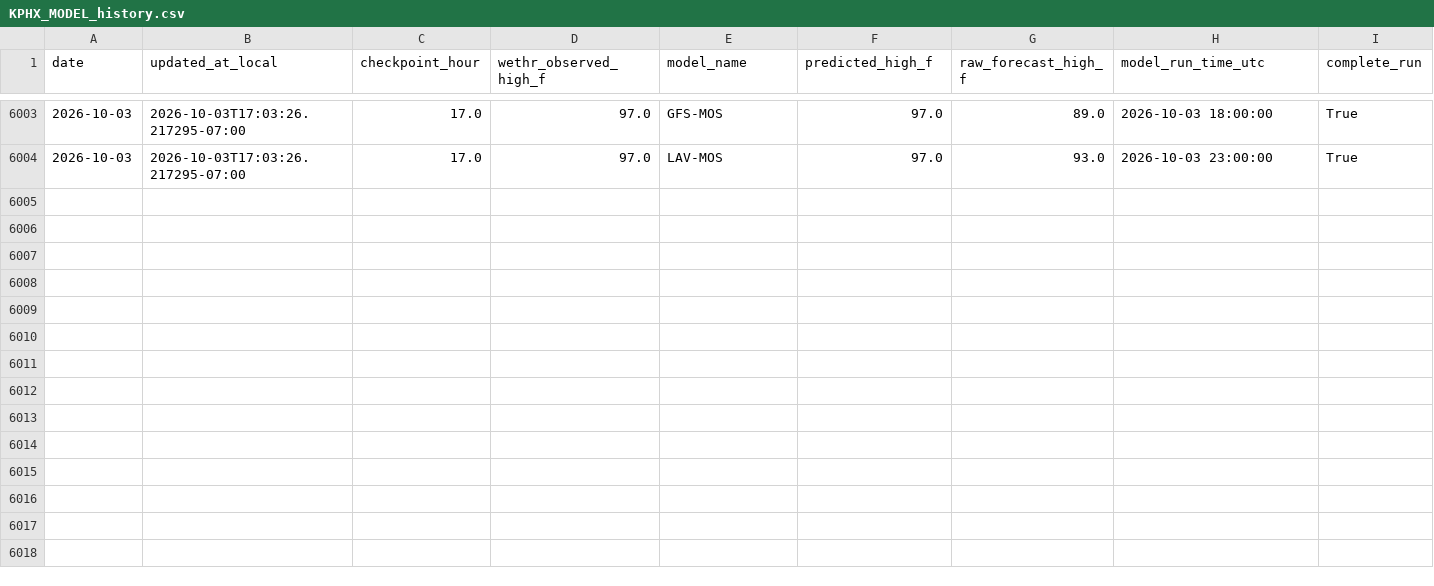
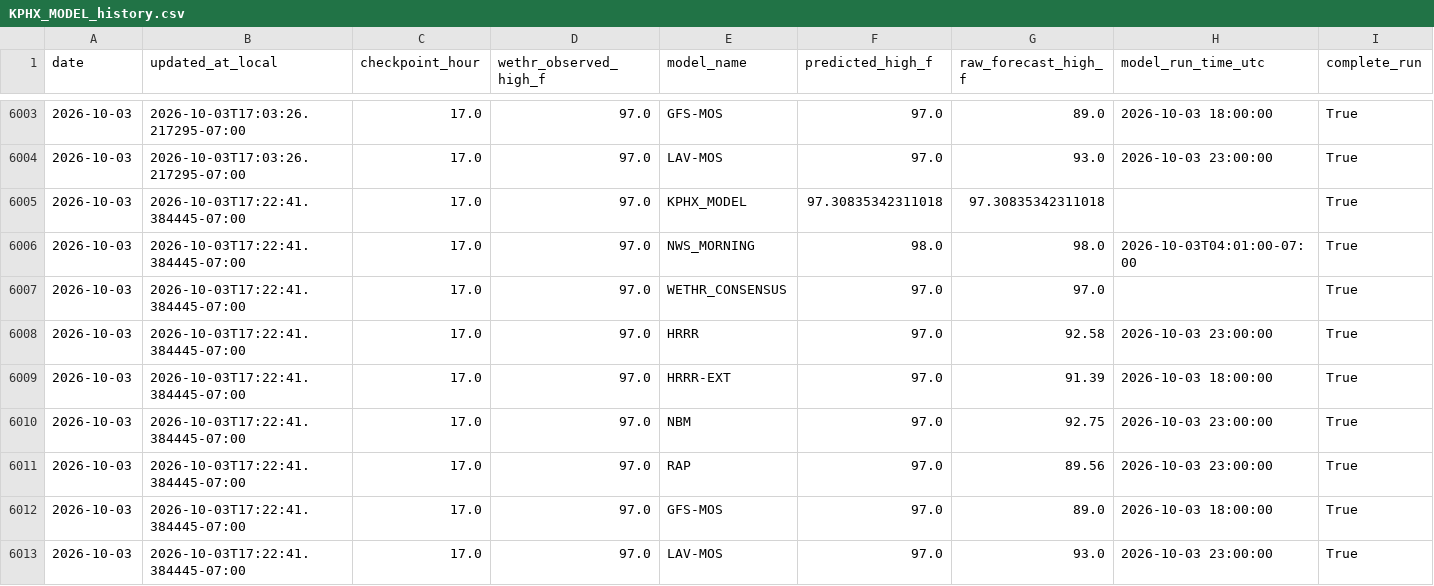
Before and after one commit to capecodbeachgirl/kphx-live-model, a CSV file: data/live/KPHX_MODEL_history.csv, drawn as a sheet; only a part is shown, gaps mark what is left out; rows hold the shown columns only; the diff names each change by its address in the sheet, - before the commit and + after, or states it on an @@ line.

```diff
--- a/data/live/KPHX_MODEL_history.csv
+++ b/data/live/KPHX_MODEL_history.csv
+row 6005: 2026-10-03 | 2026-10-03T17:22:41.384445-07:00 | 17.0 | 97.0 | KPHX_MODEL | 97.30835342311018 | 97.30835342311018 |  | True
+row 6006: 2026-10-03 | 2026-10-03T17:22:41.384445-07:00 | 17.0 | 97.0 | NWS_MORNING | 98.0 | 98.0 | 2026-10-03T04:01:00-07:00 | True
+row 6007: 2026-10-03 | 2026-10-03T17:22:41.384445-07:00 | 17.0 | 97.0 | WETHR_CONSENSUS | 97.0 | 97.0 |  | True
+row 6008: 2026-10-03 | 2026-10-03T17:22:41.384445-07:00 | 17.0 | 97.0 | HRRR | 97.0 | 92.58 | 2026-10-03 23:00:00 | True
+row 6009: 2026-10-03 | 2026-10-03T17:22:41.384445-07:00 | 17.0 | 97.0 | HRRR-EXT | 97.0 | 91.39 | 2026-10-03 18:00:00 | True
+row 6010: 2026-10-03 | 2026-10-03T17:22:41.384445-07:00 | 17.0 | 97.0 | NBM | 97.0 | 92.75 | 2026-10-03 23:00:00 | True
+row 6011: 2026-10-03 | 2026-10-03T17:22:41.384445-07:00 | 17.0 | 97.0 | RAP | 97.0 | 89.56 | 2026-10-03 23:00:00 | True
+row 6012: 2026-10-03 | 2026-10-03T17:22:41.384445-07:00 | 17.0 | 97.0 | GFS-MOS | 97.0 | 89.0 | 2026-10-03 18:00:00 | True
+row 6013: 2026-10-03 | 2026-10-03T17:22:41.384445-07:00 | 17.0 | 97.0 | LAV-MOS | 97.0 | 93.0 | 2026-10-03 23:00:00 | True
```
Also changed, not shown: data/live/kphx_live_history.csv, 2 other files.
